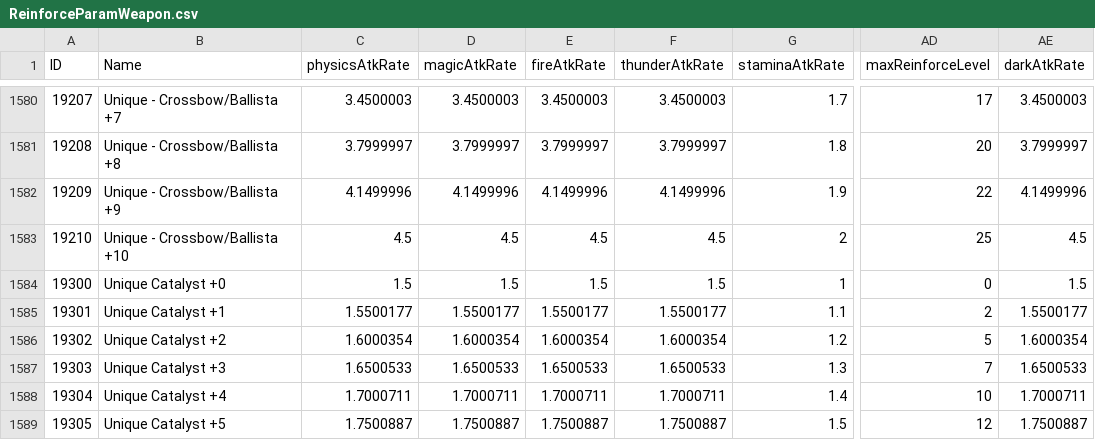
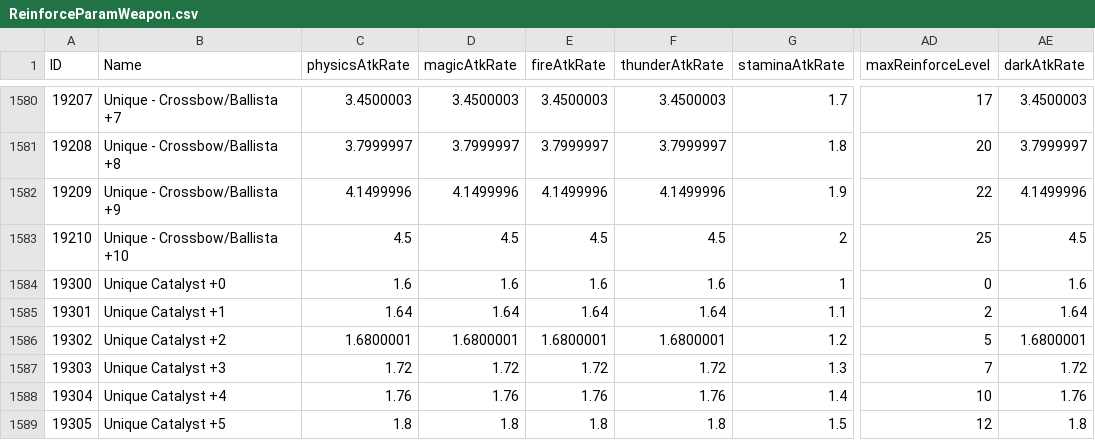
Before and after one commit to ThomasJClark/elden-ring-weapon-calculator, a CSV file: data/reforged/ReinforceParamWeapon.csv, drawn as a sheet; only a part is shown, gaps mark what is left out; the diff covers the shown part only; the diff names each change by its address in the sheet, - before the commit and + after, or states it on an @@ line.

Commit message:
Reforged v0.9.2 data

```diff
--- a/data/reforged/ReinforceParamWeapon.csv
+++ b/data/reforged/ReinforceParamWeapon.csv
-C1584 (physicsAtkRate): 1.5
+C1584 (physicsAtkRate): 1.6
-D1584 (magicAtkRate): 1.5
+D1584 (magicAtkRate): 1.6
-E1584 (fireAtkRate): 1.5
+E1584 (fireAtkRate): 1.6
-F1584 (thunderAtkRate): 1.5
+F1584 (thunderAtkRate): 1.6
-AE1584 (darkAtkRate): 1.5
+AE1584 (darkAtkRate): 1.6
-C1585 (physicsAtkRate): 1.5500177
+C1585 (physicsAtkRate): 1.64
-D1585 (magicAtkRate): 1.5500177
+D1585 (magicAtkRate): 1.64
-E1585 (fireAtkRate): 1.5500177
+E1585 (fireAtkRate): 1.64
-F1585 (thunderAtkRate): 1.5500177
+F1585 (thunderAtkRate): 1.64
-AE1585 (darkAtkRate): 1.5500177
+AE1585 (darkAtkRate): 1.64
-C1586 (physicsAtkRate): 1.6000354
+C1586 (physicsAtkRate): 1.6800001
-D1586 (magicAtkRate): 1.6000354
+D1586 (magicAtkRate): 1.6800001
-E1586 (fireAtkRate): 1.6000354
+E1586 (fireAtkRate): 1.6800001
-F1586 (thunderAtkRate): 1.6000354
+F1586 (thunderAtkRate): 1.6800001
-AE1586 (darkAtkRate): 1.6000354
+AE1586 (darkAtkRate): 1.6800001
-C1587 (physicsAtkRate): 1.6500533
+C1587 (physicsAtkRate): 1.72
-D1587 (magicAtkRate): 1.6500533
+D1587 (magicAtkRate): 1.72
-E1587 (fireAtkRate): 1.6500533
+E1587 (fireAtkRate): 1.72
-F1587 (thunderAtkRate): 1.6500533
+F1587 (thunderAtkRate): 1.72
-AE1587 (darkAtkRate): 1.6500533
+AE1587 (darkAtkRate): 1.72
-C1588 (physicsAtkRate): 1.7000711
+C1588 (physicsAtkRate): 1.76
-D1588 (magicAtkRate): 1.7000711
+D1588 (magicAtkRate): 1.76
-E1588 (fireAtkRate): 1.7000711
+E1588 (fireAtkRate): 1.76
-F1588 (thunderAtkRate): 1.7000711
+F1588 (thunderAtkRate): 1.76
-AE1588 (darkAtkRate): 1.7000711
+AE1588 (darkAtkRate): 1.76
-C1589 (physicsAtkRate): 1.7500887
+C1589 (physicsAtkRate): 1.8
-D1589 (magicAtkRate): 1.7500887
+D1589 (magicAtkRate): 1.8
-E1589 (fireAtkRate): 1.7500887
+E1589 (fireAtkRate): 1.8
-F1589 (thunderAtkRate): 1.7500887
+F1589 (thunderAtkRate): 1.8
-AE1589 (darkAtkRate): 1.7500887
+AE1589 (darkAtkRate): 1.8
```
Also changed, not shown: 25 edited cells elsewhere in this file, 5 other files.
